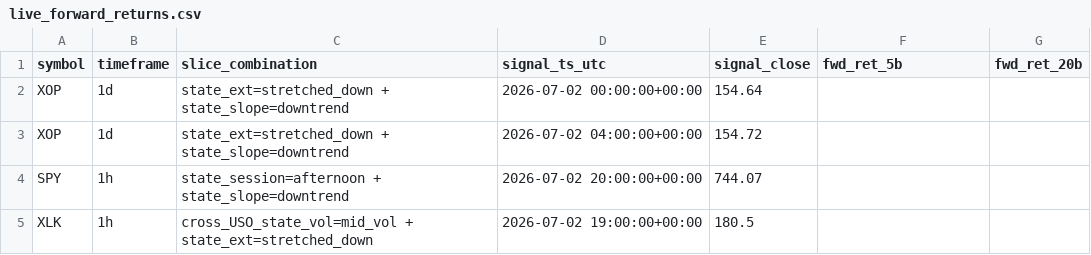
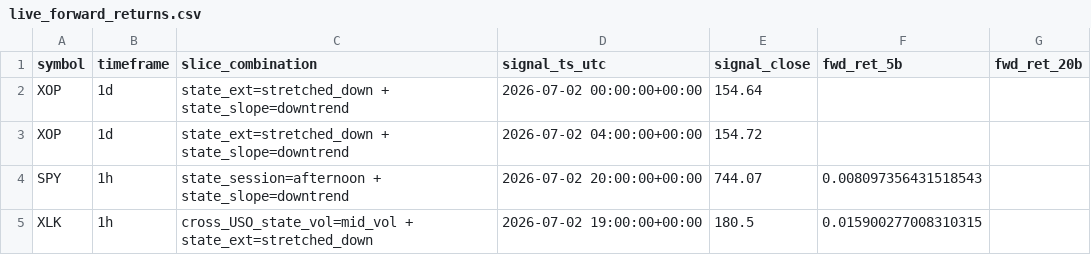
Before and after one commit to 6ixtyn9-sudo/Price, a CSV file: localdata/live_forward_returns.csv, drawn as a sheet.

```diff
--- a/localdata/live_forward_returns.csv
+++ b/localdata/live_forward_returns.csv
@@ -3,3 +3,3 @@ XOP,1d,state_ext=stretched_down + state_slope=downtrend,2026-07-02 00:00:00+00:0
 XOP,1d,state_ext=stretched_down + state_slope=downtrend,2026-07-02 04:00:00+00:00,154.72,,
-SPY,1h,state_session=afternoon + state_slope=downtrend,2026-07-02 20:00:00+00:00,744.07,,
-XLK,1h,cross_USO_state_vol=mid_vol + state_ext=stretched_down,2026-07-02 19:00:00+00:00,180.5,,
+SPY,1h,state_session=afternoon + state_slope=downtrend,2026-07-02 20:00:00+00:00,744.07,0.008097356431518543,
+XLK,1h,cross_USO_state_vol=mid_vol + state_ext=stretched_down,2026-07-02 19:00:00+00:00,180.5,0.015900277008310315,
```
Also changed, not shown: localdata/paper_trade_log.csv.
